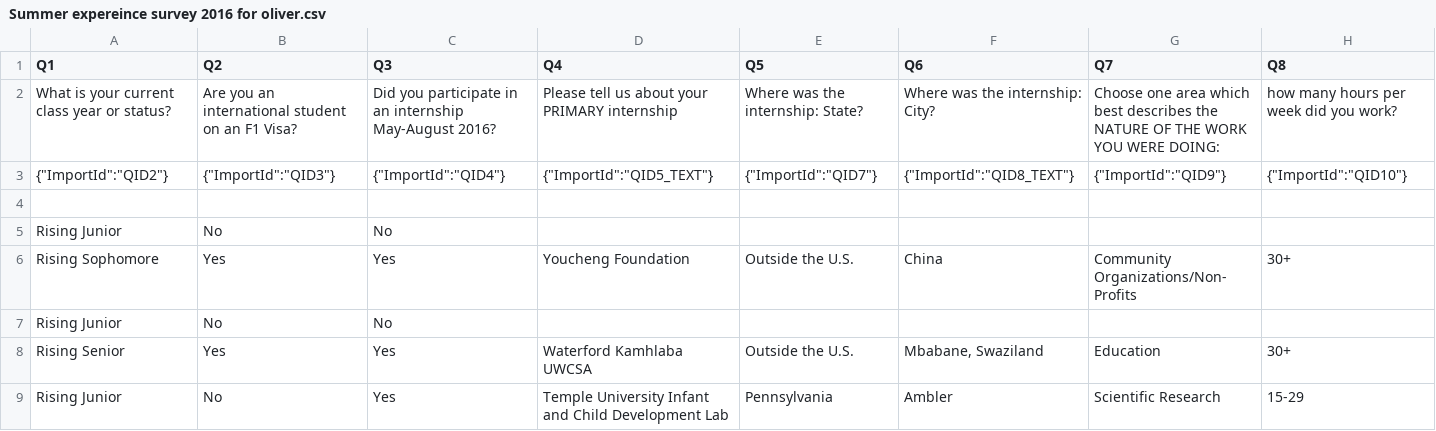
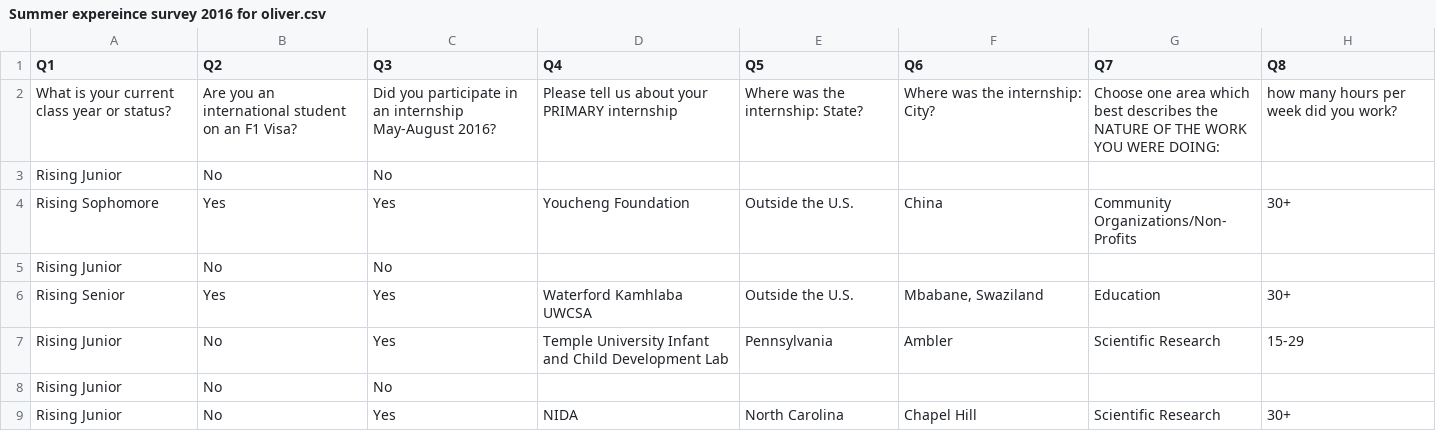
Before and after one commit to SummerExperienceTeam/Summer_Experience_Finder, a CSV file: Iteration2/TableGUI/Summer expereince survey 2016 for oliver.csv, drawn as a sheet; only a part is shown; the shorter side is filled out with more unchanged rows; rows hold the shown columns only; the diff names each change by its address in the sheet, - before the commit and + after, or states it on an @@ line.

Commit message:
latest version.. correct table model order

```diff
--- a/Iteration2/TableGUI/Summer expereince survey 2016 for oliver.csv
+++ b/Iteration2/TableGUI/Summer expereince survey 2016 for oliver.csv
-row 3: {"ImportId":"QID2"} | {"ImportId":"QID3"} | {"ImportId":"QID4"} | {"ImportId":"QID5_TEXT"} | {"ImportId":"QID7"} | {"ImportId":"QID8_TEXT"} | {"ImportId":"QID9"} | {"ImportId":"QID10"}
-row 4: (empty)
```
Also changed, not shown: 3 other files.
